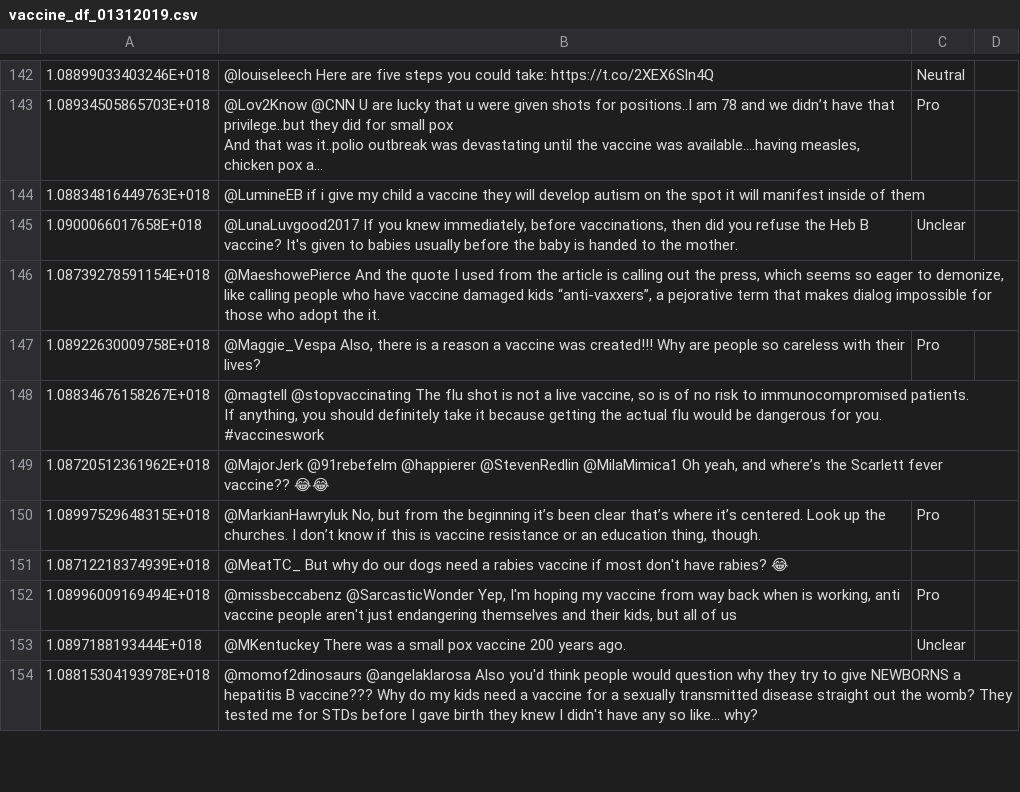
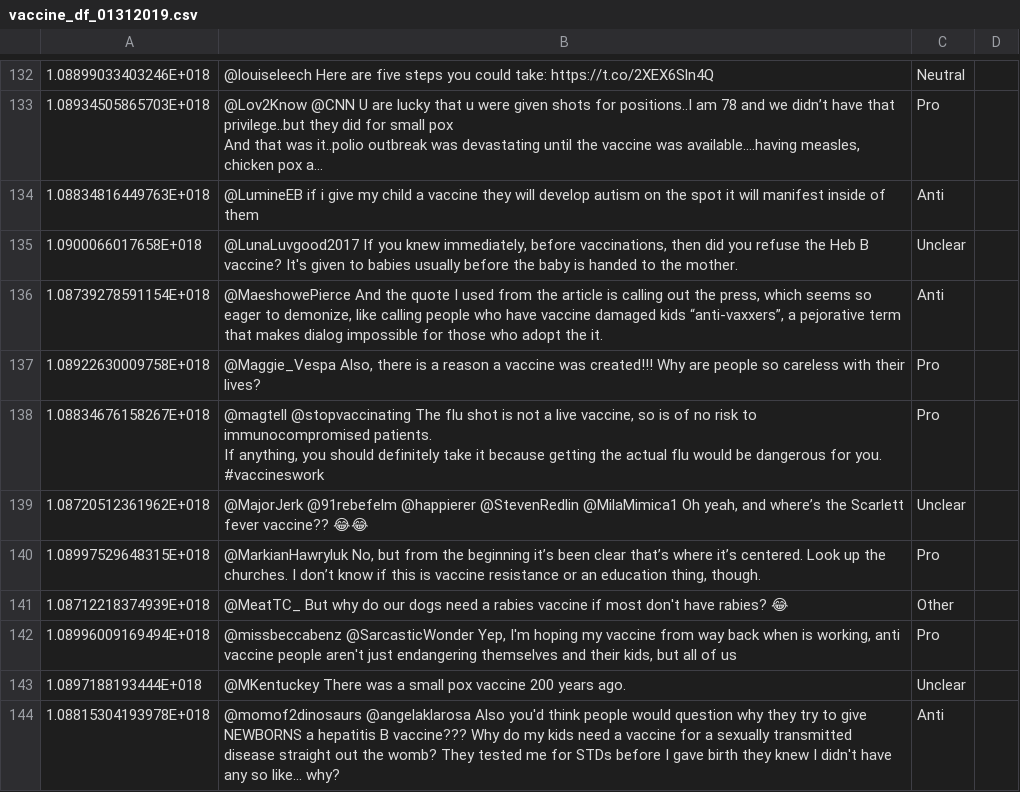
Before and after one commit to verascity/data-analysis, a CSV file: vaxx-happens/vaccine_df_01312019.csv, drawn as a sheet; only a part is shown, gaps mark what is left out; long unchanged cells end in …; addresses are those after the commit; the diff covers the shown part only; the diff names each change by its address in the sheet, - before the commit and + after, or states it on an @@ line.

```diff
--- a/vaxx-happens/vaccine_df_01312019.csv
+++ b/vaxx-happens/vaccine_df_01312019.csv
-C134: (empty)
+C134: Anti
-C136: (empty)
+C136: Anti
-C138: (empty)
+C138: Pro
-C139: (empty)
+C139: Unclear
-C141: (empty)
+C141: Other
-C144: (empty)
+C144: Anti
```
Also changed, not shown: 21 removed rows and 50 edited cells elsewhere in this file.
